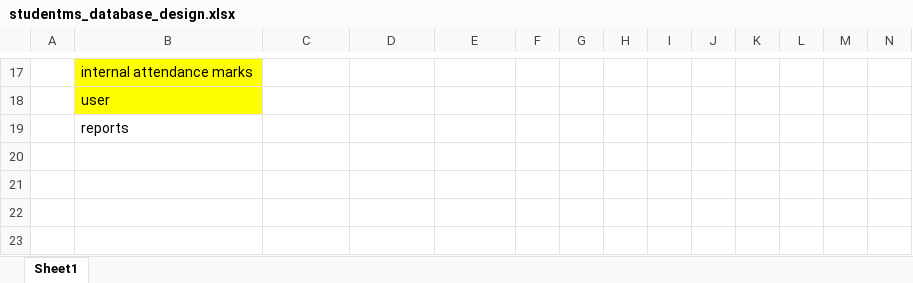
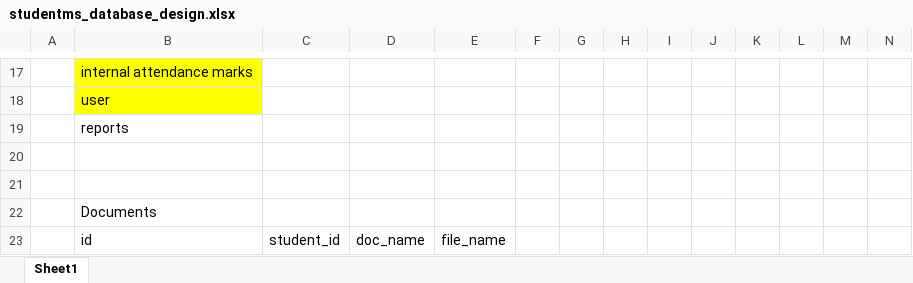
Before and after one commit to zodinga/studentms, an Excel workbook: studentms_database_design.xlsx, sheet Sheet1, drawn as a sheet; only a part is shown, gaps mark what is left out; values as stored, in another font and other column widths than the file's, no borders; rows hold the shown columns only; the diff names each change by its address in the sheet, - before the commit and + after, or states it on an @@ line.

Commit message:
Created Document Images

```diff
--- a/studentms_database_design.xlsx (sheet Sheet1)
+++ b/studentms_database_design.xlsx (sheet Sheet1)
+row 22:  | Documents
+row 23:  | id | student_id | doc_name | file_name
```
Also changed, not shown: 54 other files.
